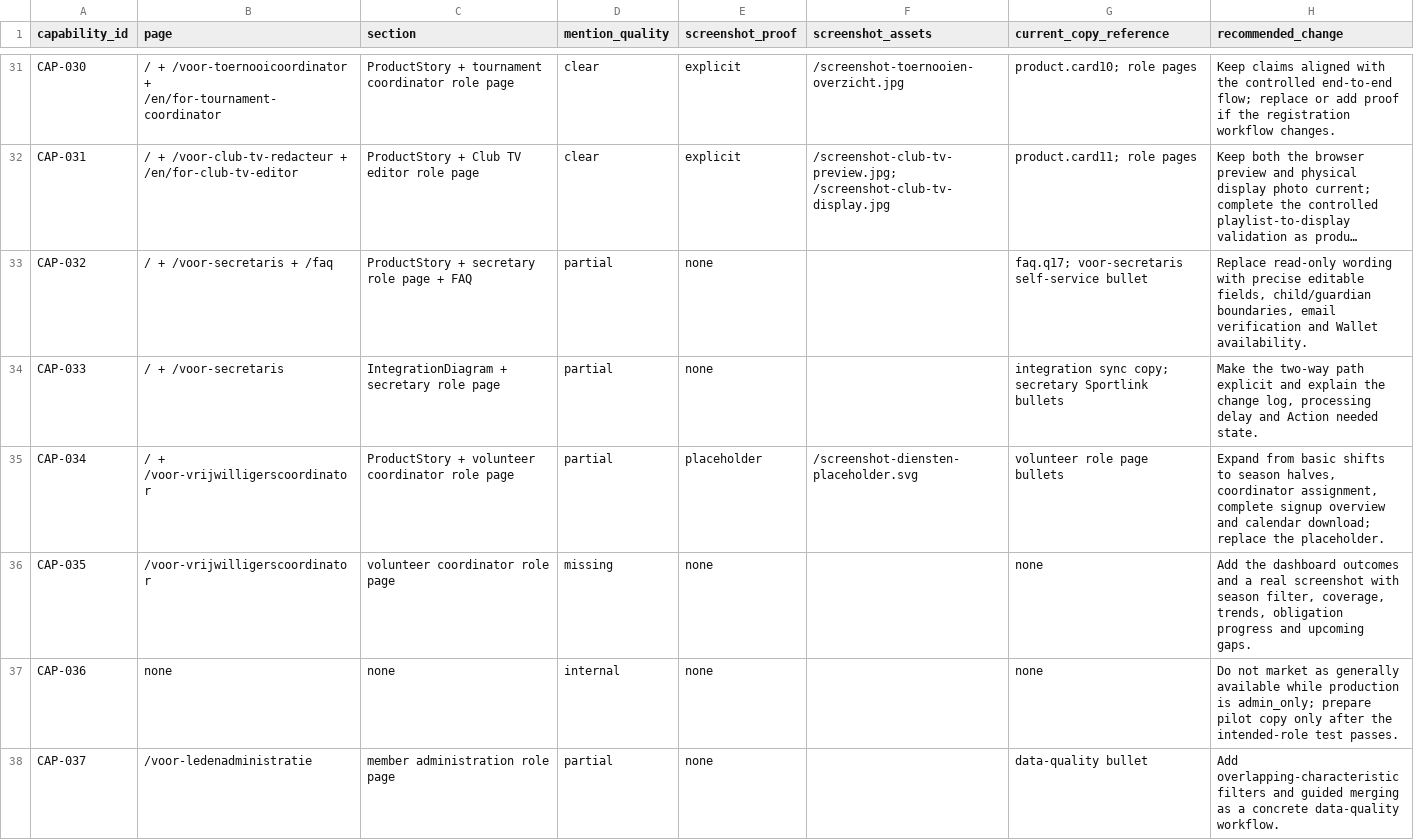
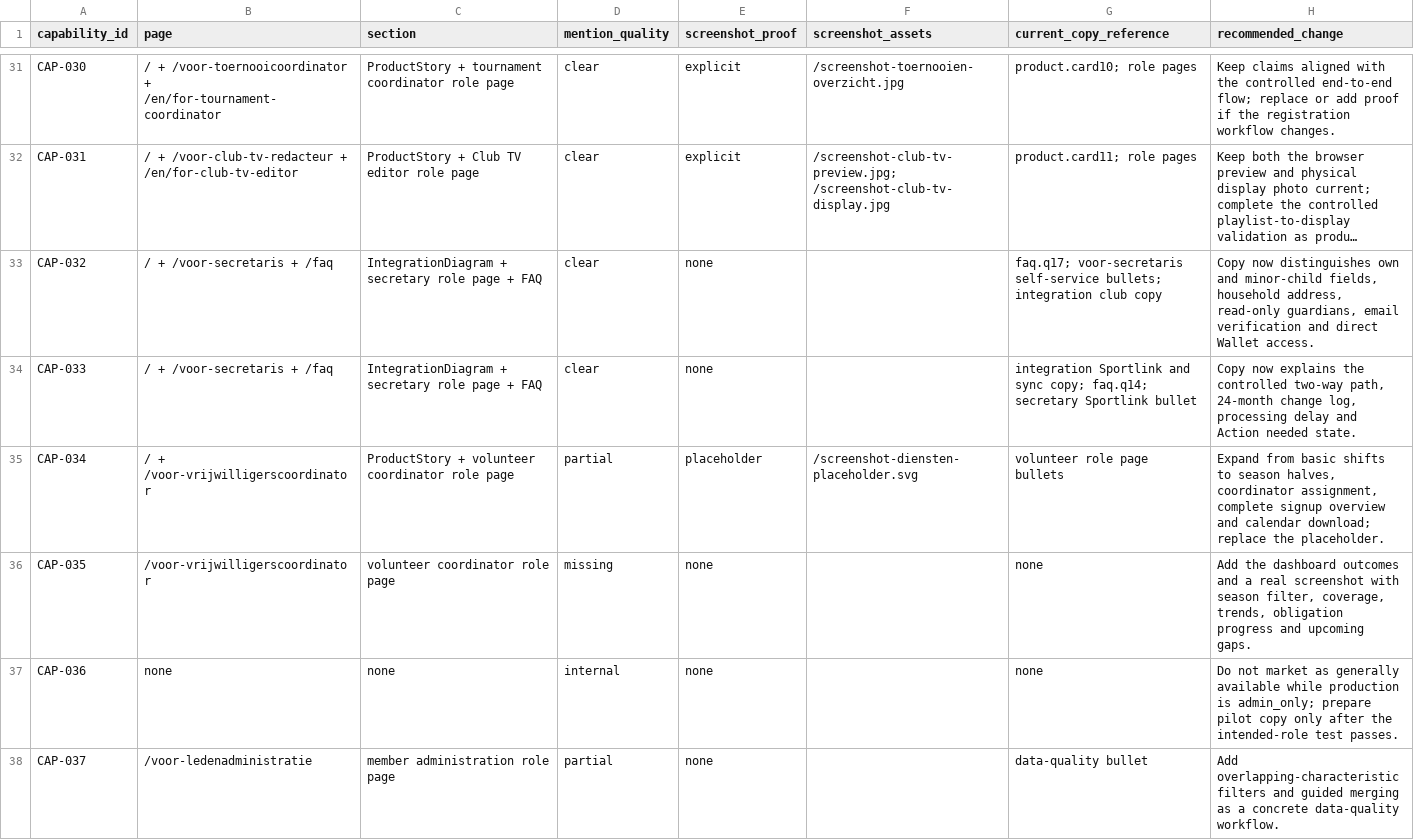
Before and after one commit to RondoHQ/website, a CSV file: docs/capability-audit/website-coverage-matrix.csv, drawn as a sheet; only a part is shown, gaps mark what is left out; long unchanged cells end in …; the diff covers the shown part only; the diff names each change by its address in the sheet, - before the commit and + after, or states it on an @@ line.

Commit message:
Update member self-service website copy

```diff
--- a/docs/capability-audit/website-coverage-matrix.csv
+++ b/docs/capability-audit/website-coverage-matrix.csv
-C33 (section): ProductStory + secretary role page + FAQ
+C33 (section): IntegrationDiagram + secretary role page + FAQ
-D33:D34 (mention_quality): partial
+D33:D34 (mention_quality): clear
-G33 (current_copy_reference): …voor-secretaris self-service bullet
+G33 (current_copy_reference): …voor-secretaris self-service bullets; integration club copy
-H33 (recommended_change): Replace read-only wording with precise editable fields, child/guardian boundaries, email verification and Wallet availability.
+H33 (recommended_change): Copy now distinguishes own and minor-child fields, household address, read-only guardians, email verification and direct Wallet access.
-B34 (page): / + /voor-secretaris
+B34 (page): / + /voor-secretaris + /faq
-C34 (section): IntegrationDiagram + secretary role page
+C34 (section): IntegrationDiagram + secretary role page + FAQ
-G34 (current_copy_reference): integration sync copy; secretary Sportlink bullets
+G34 (current_copy_reference): integration Sportlink and sync copy; faq.q14; secretary Sportlink bullet
-H34 (recommended_change): Make the two-way path explicit and explain the change log,…
+H34 (recommended_change): Copy now explains the controlled two-way path, 24-month change log,…
```
Also changed, not shown: 4 edited cells elsewhere in this file, docs/capability-audit/capabilities.csv, 5 other files.
